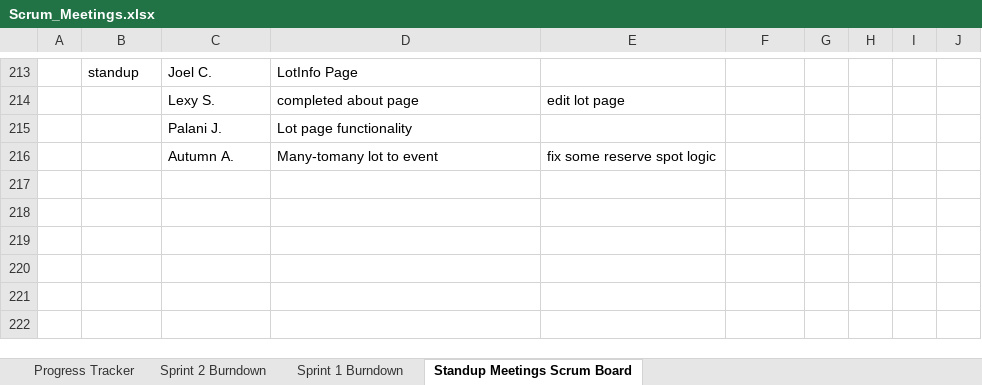
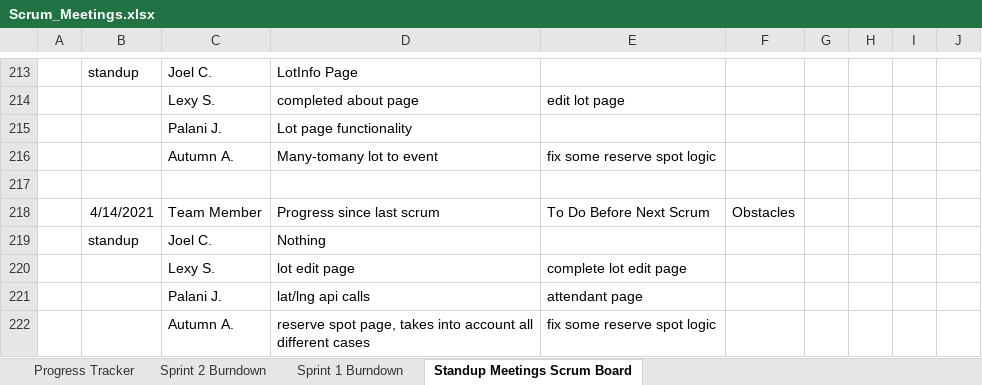
Before and after one commit to lexykj/TheDjinns-Group10, an Excel workbook: docs/Project_Management/Scrum_Meetings.xlsx, sheet Standup Meetings Scrum Board, drawn as a sheet; only a part is shown, gaps mark what is left out; values as stored, in another font and other column widths than the file's, no borders; the diff names each change by its address in the sheet, - before the commit and + after, or states it on an @@ line.

Commit message:
scrum 4/14

```diff
--- a/docs/Project_Management/Scrum_Meetings.xlsx (sheet Standup Meetings Scrum Board)
+++ b/docs/Project_Management/Scrum_Meetings.xlsx (sheet Standup Meetings Scrum Board)
+row 217: (empty)
+row 218:  | 4/14/2021 | Team Member | Progress since last scrum | To Do Before Next Scrum | Obstacles
+row 219:  | standup | Joel C. | Nothing
+row 220:  |  | Lexy S. | lot edit page | complete lot edit page
+row 221:  |  | Palani J. | lat/lng api calls | attendant page
+row 222:  |  | Autumn A. | reserve spot page, takes into account all different cases | fix some reserve spot logic
```
Also changed, not shown: charts or pictures, 1 other file.
